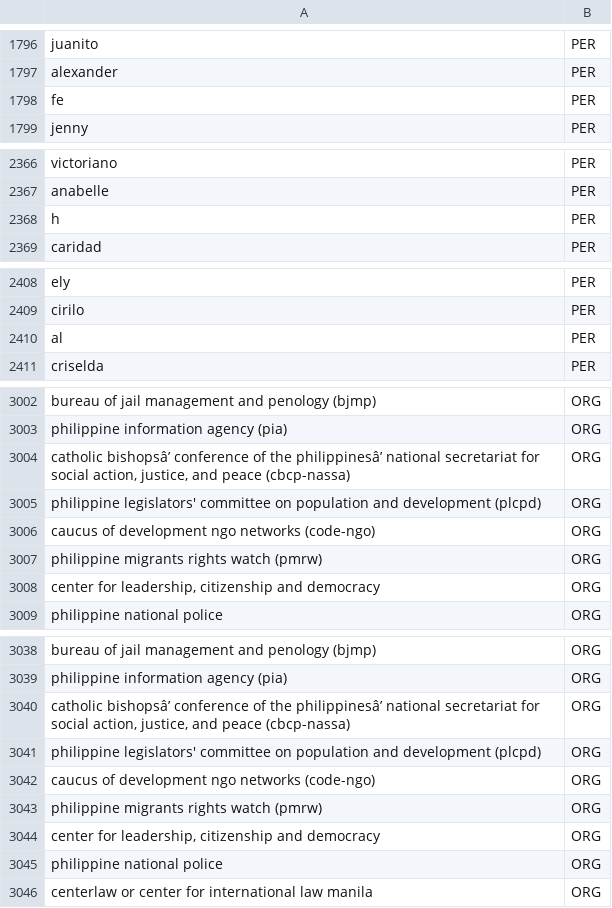
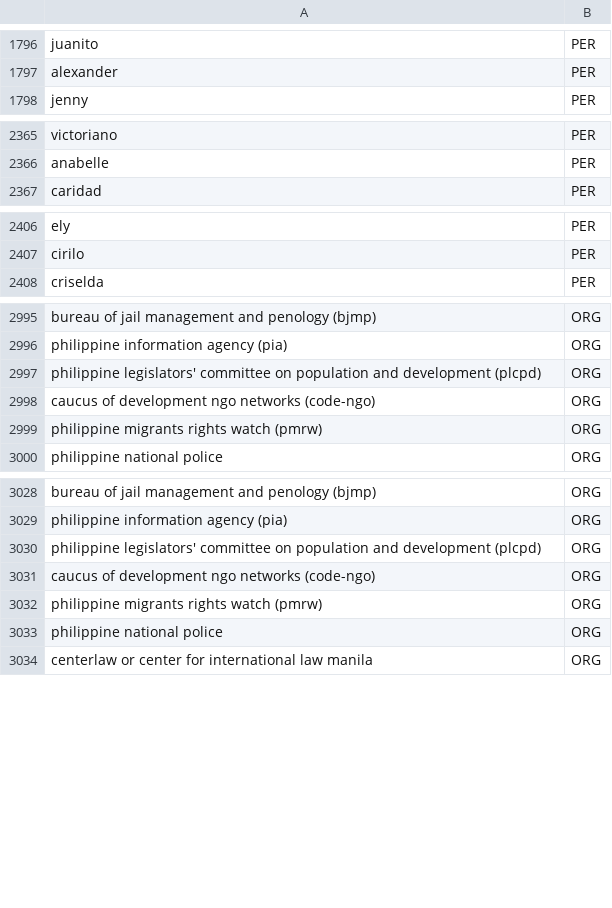
Before and after one commit to ABCD-EDU/cs321-NER, a CSV file: res/preprocessed/final_dataset.csv (was res/raw/final_dataset.csv), drawn as a sheet; only a part is shown, gaps mark what is left out; the diff covers the shown part only; the diff names each change by its address in the sheet, - before the commit and + after, or states it on an @@ line.

```diff
--- a/res/raw/final_dataset.csv
+++ b/res/preprocessed/final_dataset.csv
-row 1798: fe | PER
-row 2368: h | PER
-row 2410: al | PER
-row 3004: catholic bishopsâ’ conference of the philippinesâ’ national secretariat for social action, justice, and peace (cbcp-nassa) | ORG
-row 3008: center for leadership, citizenship and democracy | ORG
-row 3040: catholic bishopsâ’ conference of the philippinesâ’ national secretariat for social action, justice, and peace (cbcp-nassa) | ORG
-row 3044: center for leadership, citizenship and democracy | ORG
```
Also changed, not shown: 13 removed rows elsewhere in this file, 1 other file.
